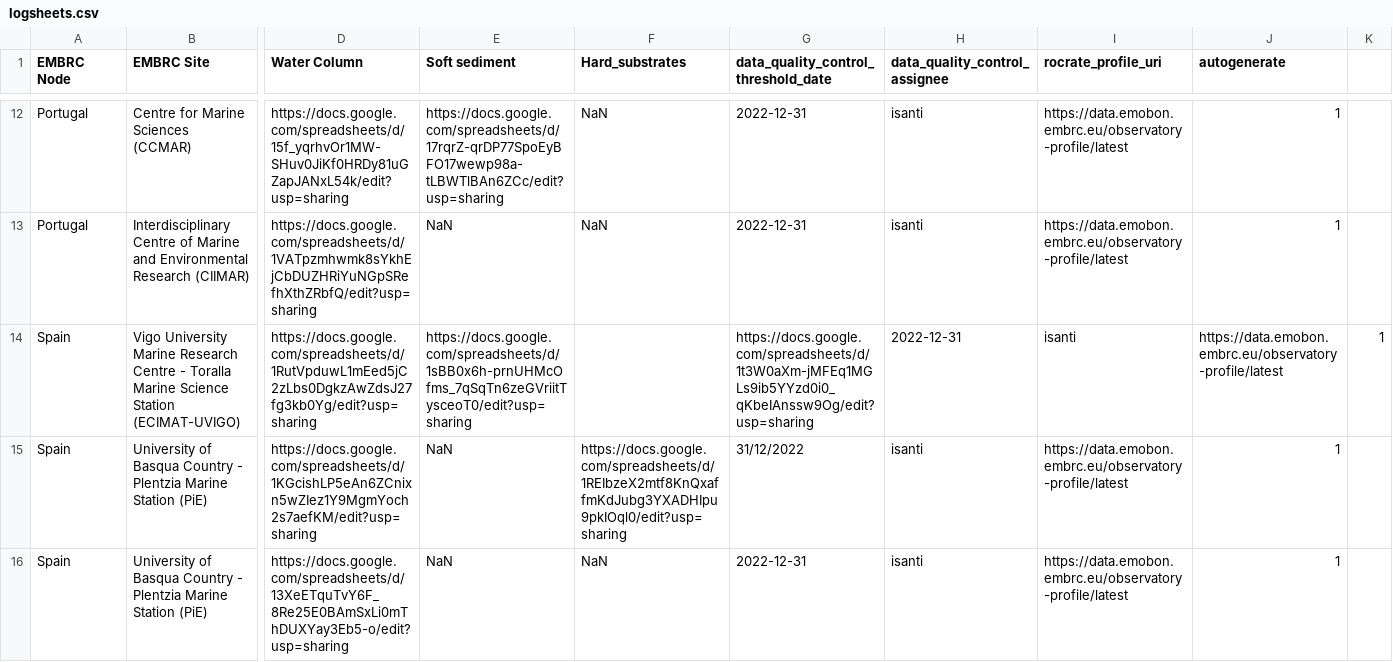
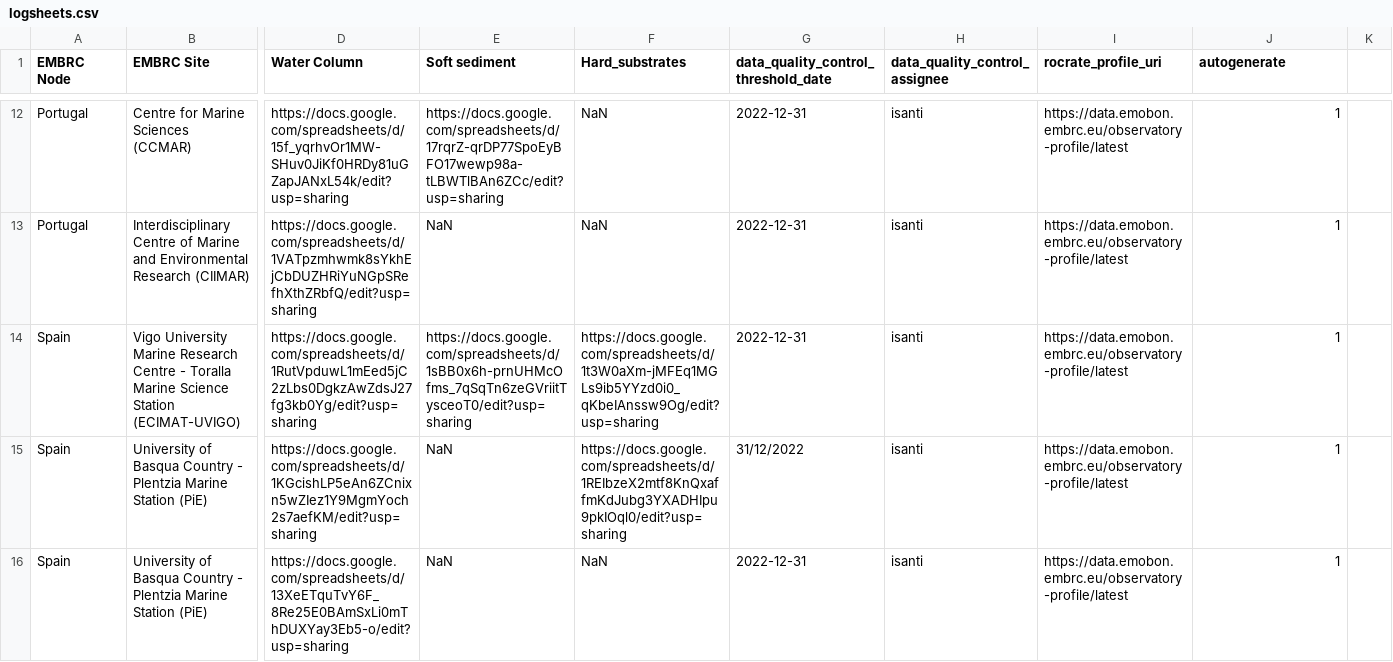
Before and after one commit to emo-bon/governance-crate, a CSV file: logsheets.csv, drawn as a sheet; only a part is shown, gaps mark what is left out; the diff names each change by its address in the sheet, - before the commit and + after, or states it on an @@ line.

Commit message:
delete comma

```diff
--- a/logsheets.csv
+++ b/logsheets.csv
-F14 (Hard_substrates): (empty)
+F14 (Hard_substrates): https://docs.google.com/spreadsheets/d/1t3W0aXm-jMFEq1MGLs9ib5YYzd0i0_qKbeIAnssw9Og/edit?usp=sharing
-G14: https://docs.google.com/spreadsheets/d/1t3W0aXm-jMFEq1MGLs9ib5YYzd0i0_qKbeIAnssw9Og/edit?usp=sharing
+G14: 2022-12-31
-H14 (data_quality_control_assignee): 2022-12-31
+H14 (data_quality_control_assignee): isanti
-I14 (rocrate_profile_uri): isanti
+I14 (rocrate_profile_uri): https://data.emobon.embrc.eu/observatory-profile/latest
-J14 (autogenerate): https://data.emobon.embrc.eu/observatory-profile/latest
+J14 (autogenerate): 1
-K14: 1
+K14: (empty)
```
